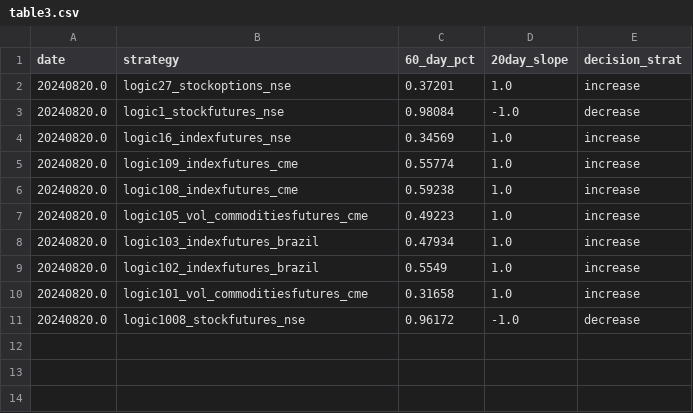
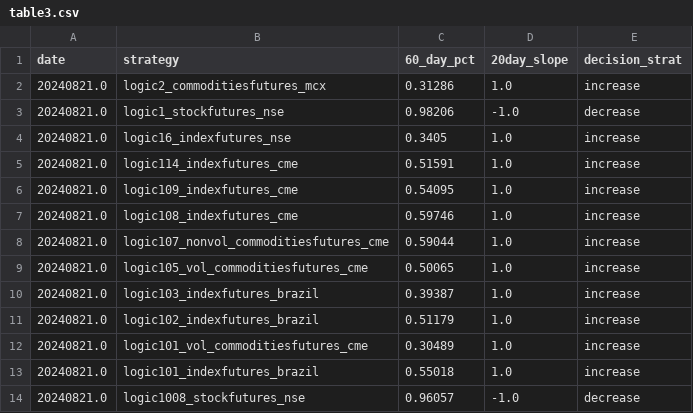
Before and after one commit to kanika-create/alloc, a CSV file: table3.csv, drawn as a sheet.

```diff
--- a/table3.csv
+++ b/table3.csv
@@ -1,11 +1,14 @@
 date,strategy,60_day_pct,20day_slope,decision_strat
-20240820.0,logic27_stockoptions_nse,0.37201,1.0,increase
-20240820.0,logic1_stockfutures_nse,0.98084,-1.0,decrease
-20240820.0,logic16_indexfutures_nse,0.34569,1.0,increase
-20240820.0,logic109_indexfutures_cme,0.55774,1.0,increase
-20240820.0,logic108_indexfutures_cme,0.59238,1.0,increase
-20240820.0,logic105_vol_commoditiesfutures_cme,0.49223,1.0,increase
-20240820.0,logic103_indexfutures_brazil,0.47934,1.0,increase
-20240820.0,logic102_indexfutures_brazil,0.5549,1.0,increase
-20240820.0,logic101_vol_commoditiesfutures_cme,0.31658,1.0,increase
-20240820.0,logic1008_stockfutures_nse,0.96172,-1.0,decrease
+20240821.0,logic2_commoditiesfutures_mcx,0.31286,1.0,increase
+20240821.0,logic1_stockfutures_nse,0.98206,-1.0,decrease
+20240821.0,logic16_indexfutures_nse,0.3405,1.0,increase
+20240821.0,logic114_indexfutures_cme,0.51591,1.0,increase
+20240821.0,logic109_indexfutures_cme,0.54095,1.0,increase
+20240821.0,logic108_indexfutures_cme,0.59746,1.0,increase
+20240821.0,logic107_nonvol_commoditiesfutures_cme,0.59044,1.0,increase
+20240821.0,logic105_vol_commoditiesfutures_cme,0.50065,1.0,increase
+20240821.0,logic103_indexfutures_brazil,0.39387,1.0,increase
+20240821.0,logic102_indexfutures_brazil,0.51179,1.0,increase
+20240821.0,logic101_vol_commoditiesfutures_cme,0.30489,1.0,increase
+20240821.0,logic101_indexfutures_brazil,0.55018,1.0,increase
+20240821.0,logic1008_stockfutures_nse,0.96057,-1.0,decrease
```
Also changed, not shown: table1.csv, table2.csv.
